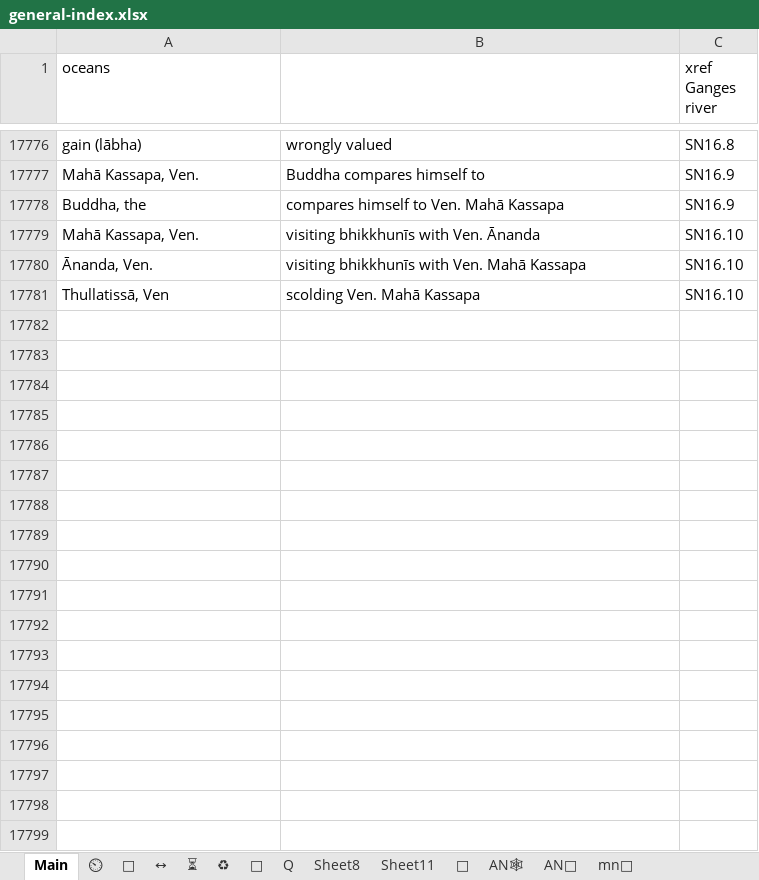
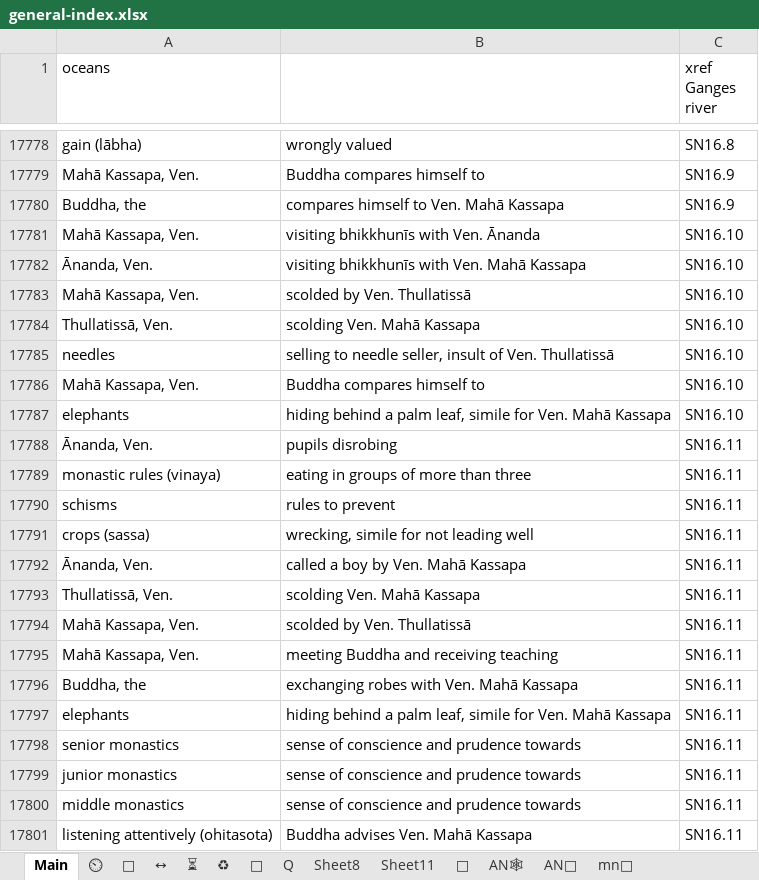
Before and after one commit to thesunshade/sutta-index, an Excel workbook: src/data/general-index.xlsx, sheet Main, drawn as a sheet; only a part is shown, gaps mark what is left out; values as stored, in another font and other column widths than the file's, no borders; conditional formats not drawn; addresses are those after the commit; the diff covers the shown part only; the diff names each change by its address in the sheet, - before the commit and + after, or states it on an @@ line.

```diff
--- a/src/data/general-index.xlsx (sheet Main)
+++ b/src/data/general-index.xlsx (sheet Main)
+row 17783: Mahā Kassapa, Ven. | scolded by Ven. Thullatissā | SN16.10
-A17784 (oceans): Thullatissā, Ven
+A17784 (oceans): Thullatissā, Ven.
+row 17785: needles | selling to needle seller, insult of Ven. Thullatissā | SN16.10
+row 17786: Mahā Kassapa, Ven. | Buddha compares himself to | SN16.10
+row 17787: elephants | hiding behind a palm leaf, simile for Ven. Mahā Kassapa | SN16.10
+row 17788: Ānanda, Ven. | pupils disrobing | SN16.11
+row 17789: monastic rules (vinaya) | eating in groups of more than three | SN16.11
+row 17790: schisms | rules to prevent | SN16.11
+row 17791: crops (sassa) | wrecking, simile for not leading well | SN16.11
+row 17792: Ānanda, Ven. | called a boy by Ven. Mahā Kassapa | SN16.11
+row 17793: Thullatissā, Ven. | scolding Ven. Mahā Kassapa | SN16.11
+row 17794: Mahā Kassapa, Ven. | scolded by Ven. Thullatissā | SN16.11
+row 17795: Mahā Kassapa, Ven. | meeting Buddha and receiving teaching | SN16.11
+row 17796: Buddha, the | exchanging robes with Ven. Mahā Kassapa | SN16.11
+row 17797: elephants | hiding behind a palm leaf, simile for Ven. Mahā Kassapa | SN16.11
+row 17798: senior monastics | sense of conscience and prudence towards | SN16.11
+row 17799: junior monastics | sense of conscience and prudence towards | SN16.11
+row 17800: middle monastics | sense of conscience and prudence towards | SN16.11
+row 17801: listening attentively (ohitasota) | Buddha advises Ven. Mahā Kassapa | SN16.11
```
Also changed, not shown: 105 added rows and 6 edited cells elsewhere in this sheet, sheet ⏲, sheet 🤔, sheet ⏳, 11 other files.
